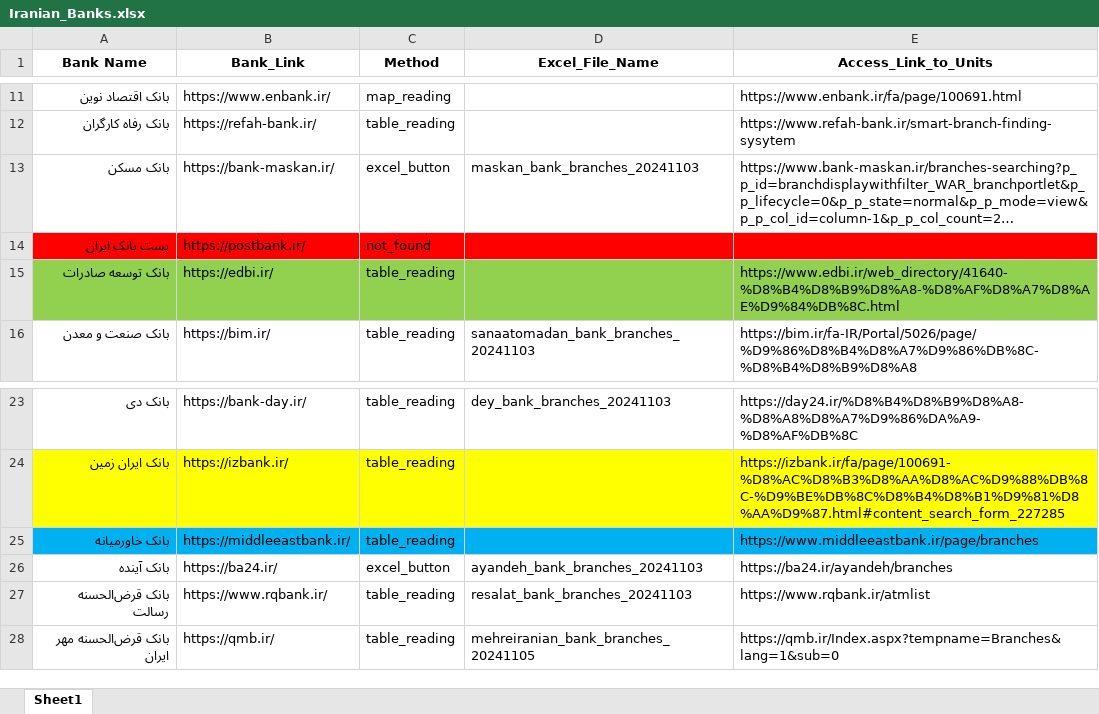
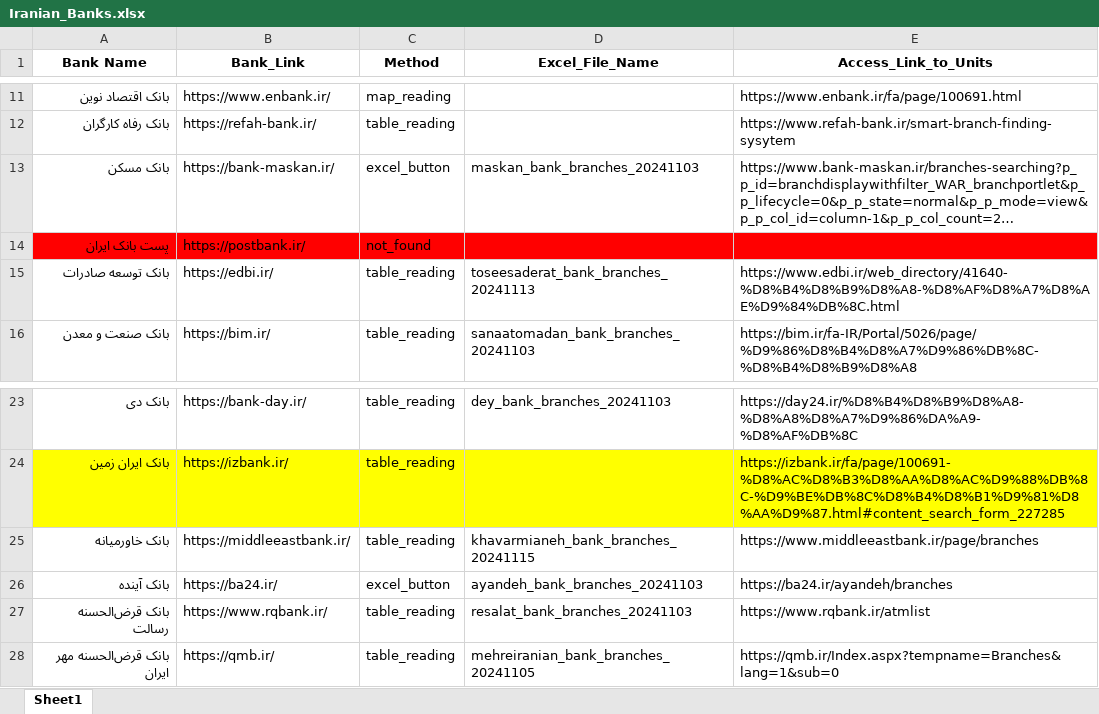
Before and after one commit to KasmaKeshvary/Kasma_Programing_Practice, an Excel workbook: Python/Iranian_Banks.xlsx, sheet Sheet1, drawn as a sheet; only a part is shown, gaps mark what is left out; long unchanged cells end in …; values as stored, in another font and other column widths than the file's, no borders; the diff names each change by its address in the sheet, - before the commit and + after, or states it on an @@ line.

Commit message:
khavarmianeh is done

```diff
--- a/Python/Iranian_Banks.xlsx (sheet Sheet1)
+++ b/Python/Iranian_Banks.xlsx (sheet Sheet1)
-A15:E15 fill: #92D050
+A15:E15 fill: none
-D15 (Excel_File_Name): (empty)
+D15 (Excel_File_Name): toseesaderat_bank_branches_20241113
-A25:E25 fill: #00B0F0
+A25:E25 fill: none
-D25 (Excel_File_Name): (empty)
+D25 (Excel_File_Name): khavarmianeh_bank_branches_20241115
```
Also changed, not shown: 4 other files.
